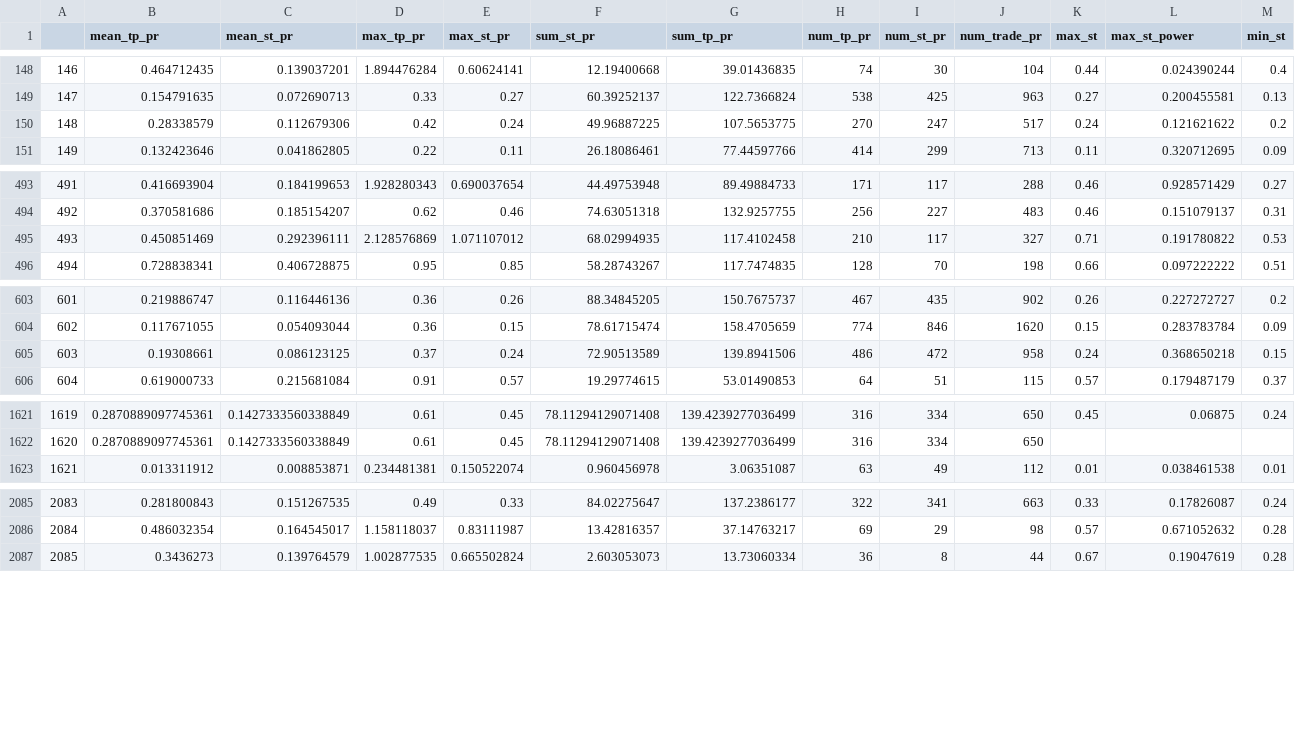
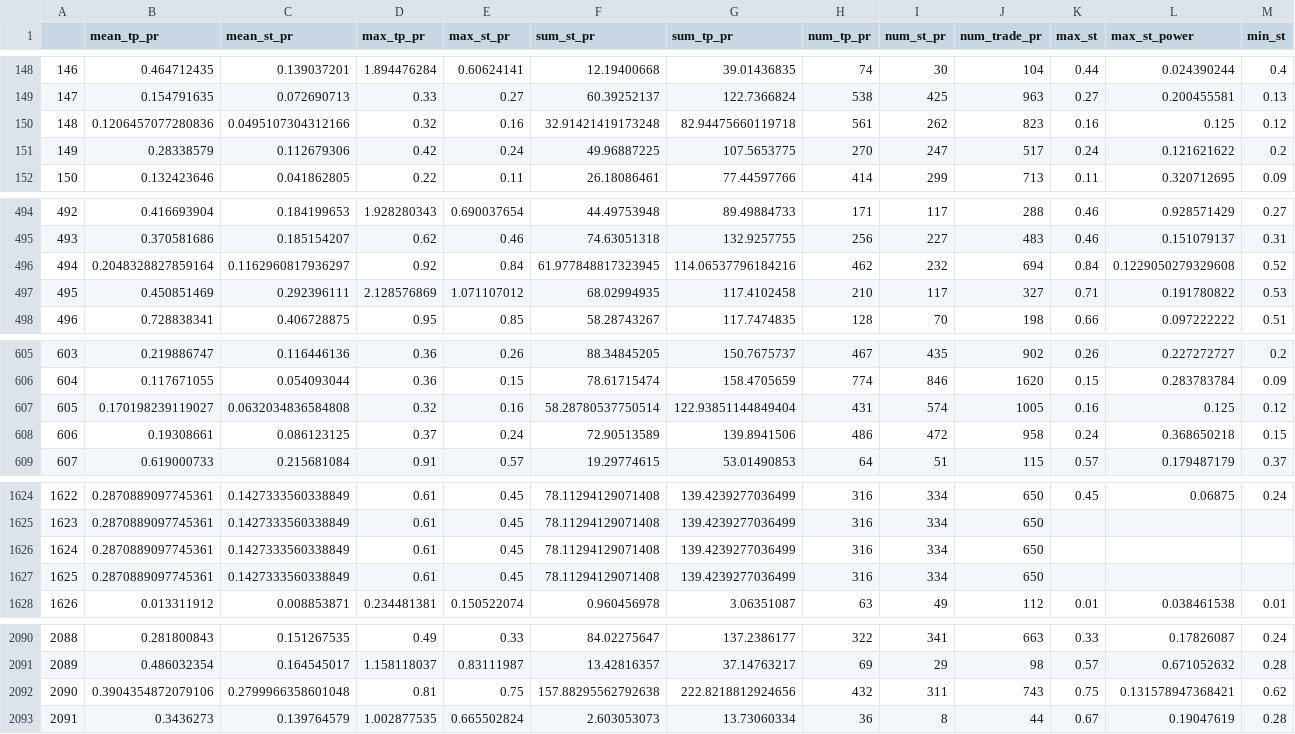
Before and after one commit to Mehrshad-Sorena/ShadBot.1.1, a CSV file: src/indicators/MACD/GeneticLearning_DB/elites/secondry/sell/XAUUSD_i_LearningResults.csv, drawn as a sheet; only a part is shown, gaps mark what is left out; addresses are those after the commit; rows hold the shown columns only; the diff covers the shown part only; the diff names each change by its address in the sheet, - before the commit and + after, or states it on an @@ line.

Commit message:
Colab Sell Secondry

```diff
--- a/src/indicators/MACD/GeneticLearning_DB/elites/secondry/sell/XAUUSD_i_LearningResults.csv
+++ b/src/indicators/MACD/GeneticLearning_DB/elites/secondry/sell/XAUUSD_i_LearningResults.csv
+row 150: 148 | 0.1206457077280836 | 0.0495107304312166 | 0.32 | 0.16 | 32.91421419173248 | 82.94475660119718 | 561 | 262 | 823 | 0.16 | 0.125 | 0.12
@@ column A renumbered from row 151 down @@
+row 496: 494 | 0.2048328827859164 | 0.1162960817936297 | 0.92 | 0.84 | 61.977848817323945 | 114.06537796184216 | 462 | 232 | 694 | 0.84 | 0.1229050279329608 | 0.52
+row 607: 605 | 0.170198239119027 | 0.0632034836584808 | 0.32 | 0.16 | 58.28780537750514 | 122.93851144849404 | 431 | 574 | 1005 | 0.16 | 0.125 | 0.12
+row 1626: 1624 | 0.2870889097745361 | 0.1427333560338849 | 0.61 | 0.45 | 78.11294129071408 | 139.4239277036499 | 316 | 334 | 650
+row 1627: 1625 | 0.2870889097745361 | 0.1427333560338849 | 0.61 | 0.45 | 78.11294129071408 | 139.4239277036499 | 316 | 334 | 650
+row 2092: 2090 | 0.3904354872079106 | 0.2799966358601048 | 0.81 | 0.75 | 157.88295562792638 | 222.8218812924656 | 432 | 311 | 743 | 0.75 | 0.131578947368421 | 0.62
```
Also changed, not shown: 41 moved rows elsewhere in this file, src/indicators/MACD/GeneticLearning_DB/society/secondry/sell/XAUUSD_i.csv, 1 other file.
